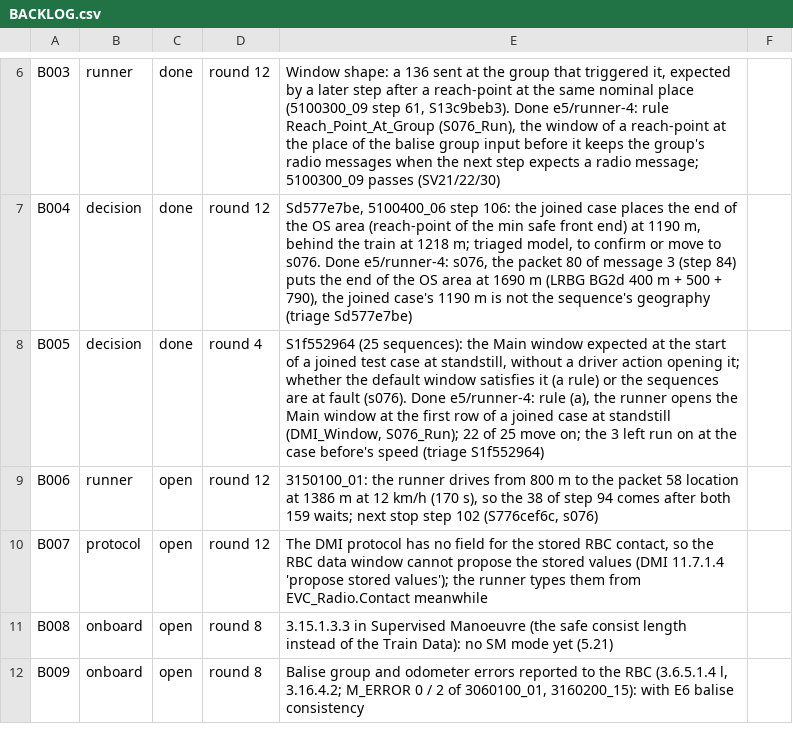
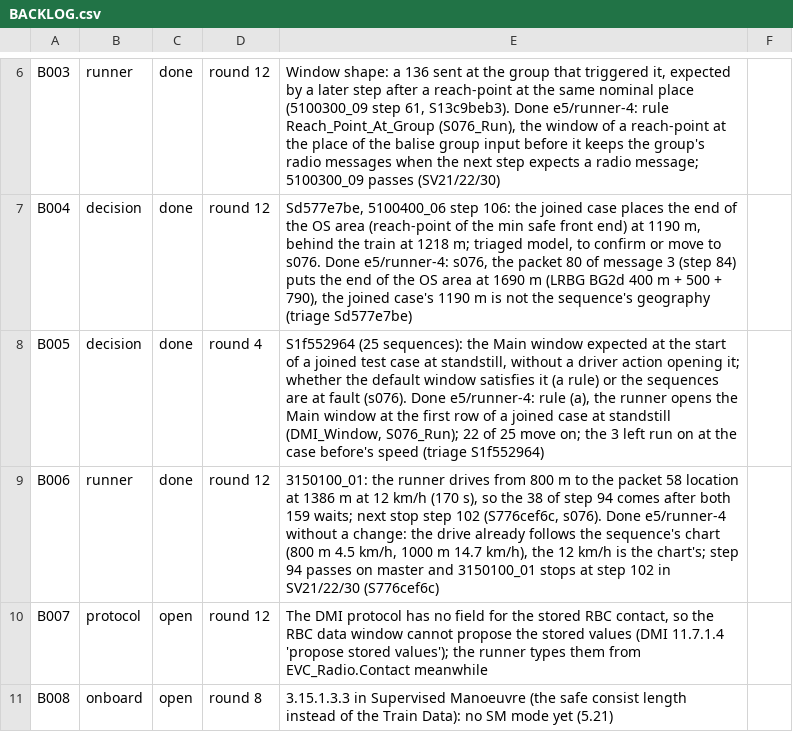
Before and after one commit to milanredele/etcs-dmi, a CSV file: doc/BACKLOG.csv, drawn as a sheet; only a part is shown, gaps mark what is left out; the shorter side is filled out with more unchanged rows.

```diff
--- a/doc/BACKLOG.csv
+++ b/doc/BACKLOG.csv
@@ -8,3 +8,3 @@ B004,decision,done,round 12,"Sd577e7be, 5100400_06 step 106: the joined case pla
 B005,decision,done,round 4,"S1f552964 (25 sequences): the Main window expected at the start of a joined test case at standstill, without a driver action opening it; whether the default window satisfies it (a rule) or the sequences are at fault (s076). Done e5/runner-4: rule (a), the runner opens the Main window at the first row of a joined case at standstill (DMI_Window, S076_Run); 22 of 25 move on; the 3 left run on at the case before's speed (triage S1f552964)"
-B006,runner,open,round 12,"3150100_01: the runner drives from 800 m to the packet 58 location at 1386 m at 12 km/h (170 s), so the 38 of step 94 comes after both 159 waits; next stop step 102 (S776cef6c, s076)"
+B006,runner,done,round 12,"3150100_01: the runner drives from 800 m to the packet 58 location at 1386 m at 12 km/h (170 s), so the 38 of step 94 comes after both 159 waits; next stop step 102 (S776cef6c, s076). Done e5/runner-4 without a change: the drive already follows the sequence's chart (800 m 4.5 km/h, 1000 m 14.7 km/h), the 12 km/h is the chart's; step 94 passes on master and 3150100_01 stops at step 102 in SV21/22/30 (S776cef6c)"
 B007,protocol,open,round 12,"The DMI protocol has no field for the stored RBC contact, so the RBC data window cannot propose the stored values (DMI 11.7.1.4 'propose stored values'); the runner types them from EVC_Radio.Contact meanwhile"
```
Also changed, not shown: 1 other file.
